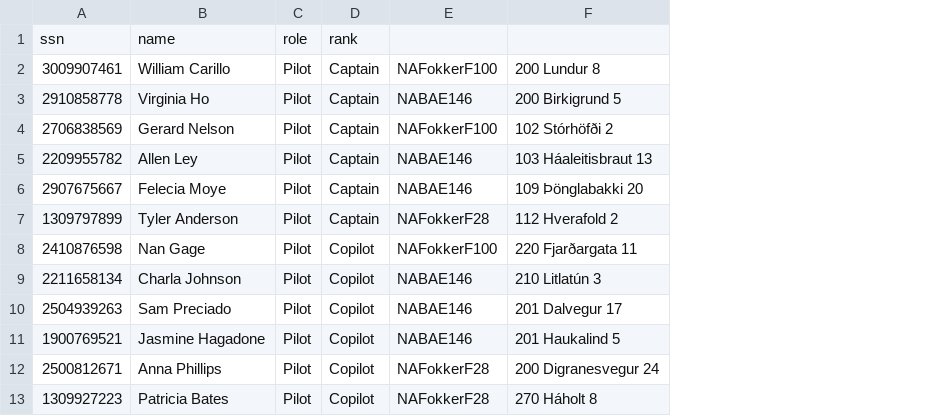
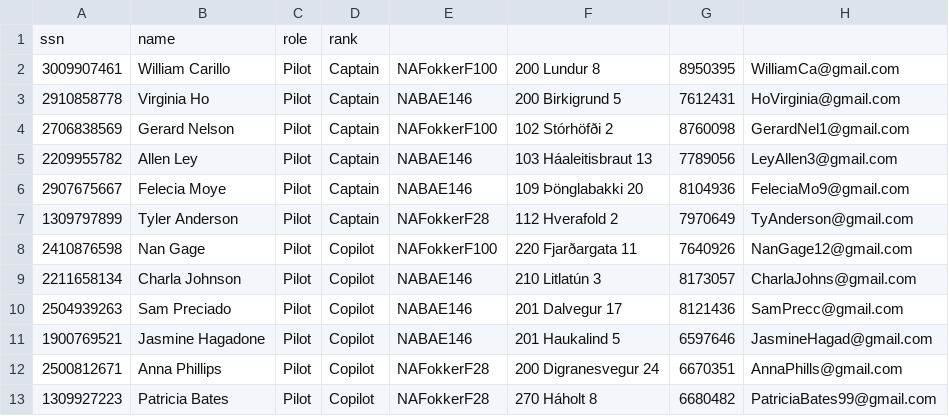
Before and after one commit to harpasteingrims/Dagbok, a CSV file: IO_folder/Pilots.csv, drawn as a sheet; the diff names each change by its address in the sheet, - before the commit and + after, or states it on an @@ line.

Commit message:
dj

```diff
--- a/IO_folder/Pilots.csv
+++ b/IO_folder/Pilots.csv
+column G, rows 2-13: 8950395 | 7612431 | 8760098 | 7789056 | 8104936 | 7970649 | 7640926 | 8173057 | 8121436 | 6597646 | 6670351 | 6680482
+column H, rows 2-13: WilliamCa@gmail.com | HoVirginia@gmail.com | GerardNel1@gmail.com | LeyAllen3@gmail.com | FeleciaMo9@gmail.com | TyAnderson@gmail.com | NanGage12@gmail.com | CharlaJohns@gmail.com | SamPrecc@gmail.com | JasmineHagad@gmail.com | AnnaPhills@gmail.com | PatriciaBates99@gmail.com
```
